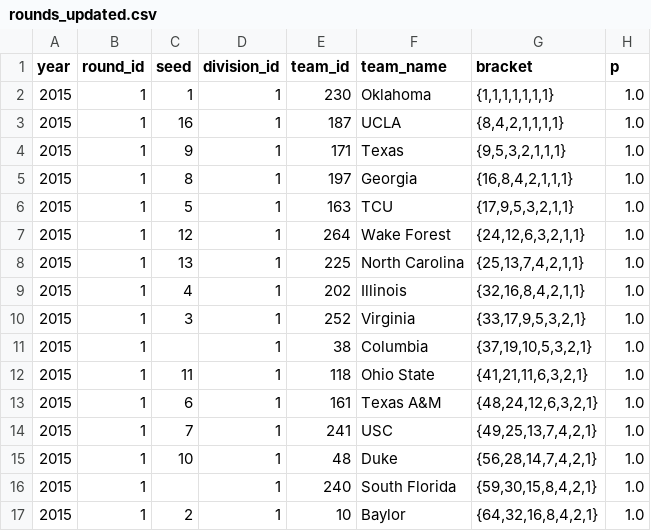
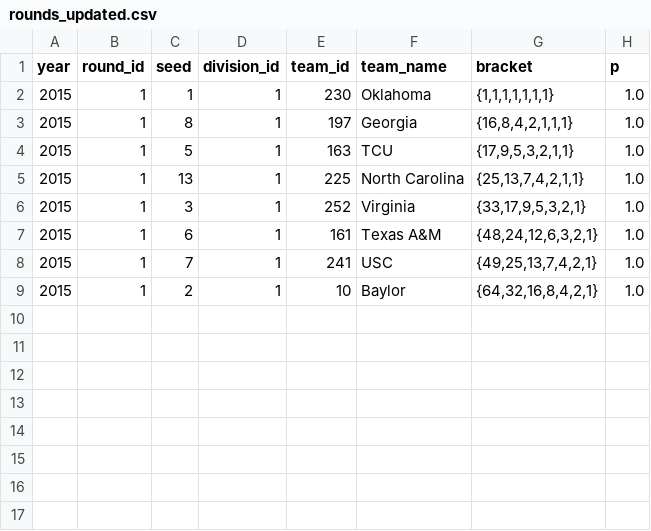
Before and after one commit to octonion/tennis, a CSV file: men_tournament/rounds_updated.csv, drawn as a sheet; the diff names each change by its address in the sheet, - before the commit and + after, or states it on an @@ line.

```diff
--- a/men_tournament/rounds_updated.csv
+++ b/men_tournament/rounds_updated.csv
-row 3: 2015 | 1 | 16 | 1 | 187 | UCLA | {8,4,2,1,1,1,1} | 1.0
-row 4: 2015 | 1 | 9 | 1 | 171 | Texas | {9,5,3,2,1,1,1} | 1.0
-row 7: 2015 | 1 | 12 | 1 | 264 | Wake Forest | {24,12,6,3,2,1,1} | 1.0
-row 9: 2015 | 1 | 4 | 1 | 202 | Illinois | {32,16,8,4,2,1,1} | 1.0
-row 11: 2015 | 1 |  | 1 | 38 | Columbia | {37,19,10,5,3,2,1} | 1.0
-row 12: 2015 | 1 | 11 | 1 | 118 | Ohio State | {41,21,11,6,3,2,1} | 1.0
-row 15: 2015 | 1 | 10 | 1 | 48 | Duke | {56,28,14,7,4,2,1} | 1.0
-row 16: 2015 | 1 |  | 1 | 240 | South Florida | {59,30,15,8,4,2,1} | 1.0
```
Also changed, not shown: men_tournament/round_p.csv, 3 other files.
